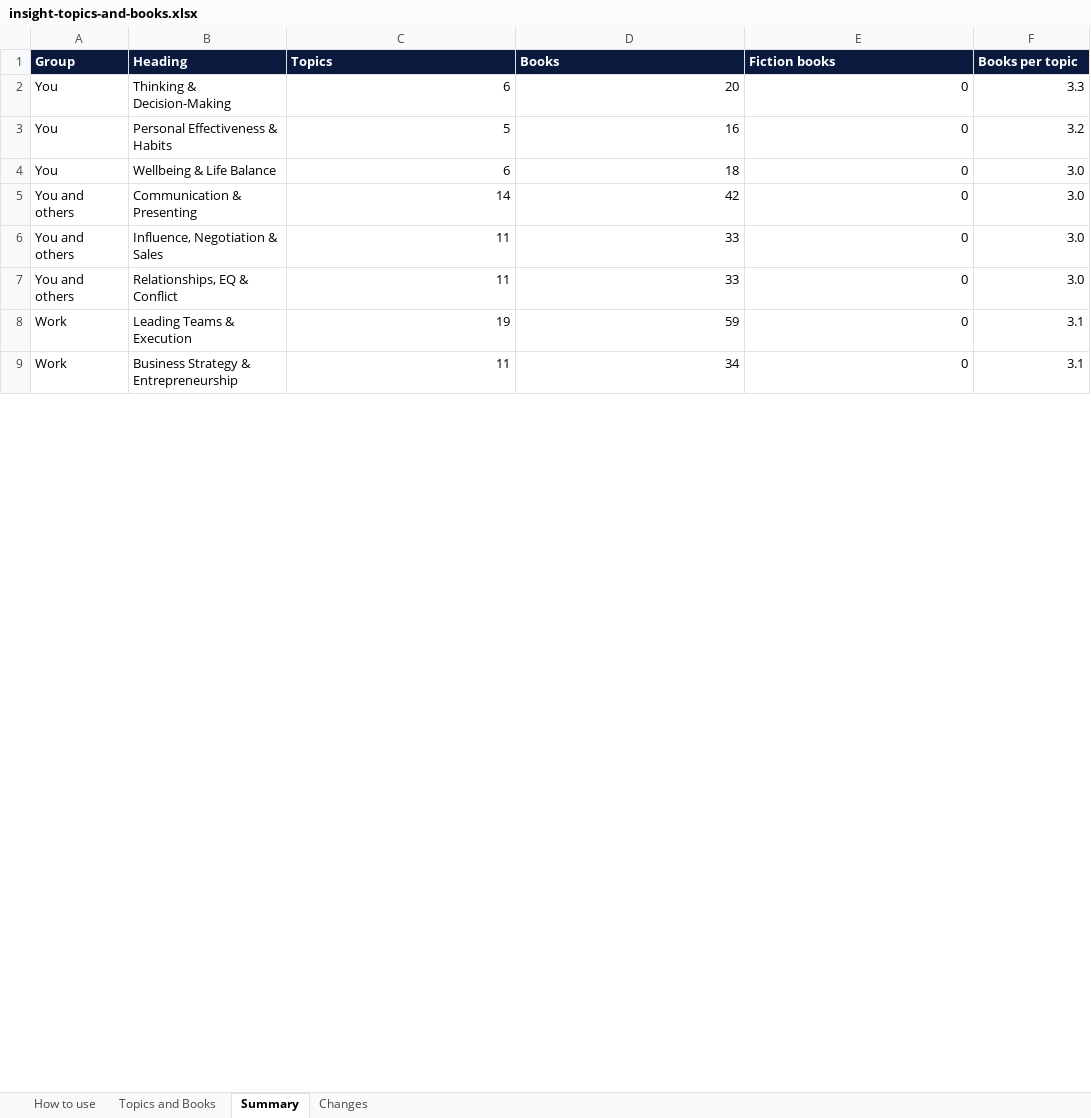
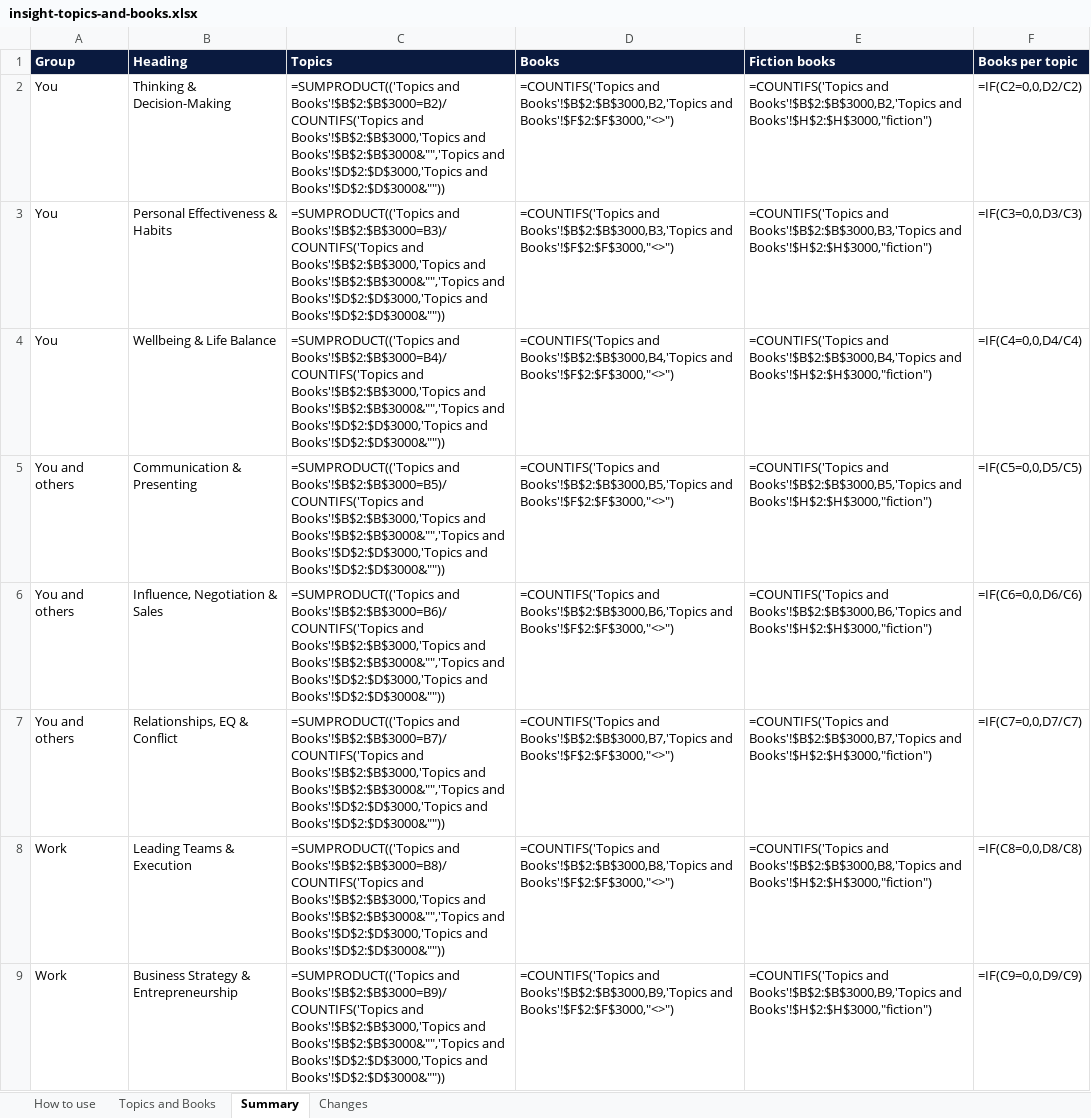
Before and after one commit to hnavduri-star/Insight-app, an Excel workbook: data/insight-topics-and-books.xlsx, sheet Summary, drawn as a sheet; only a part is shown; values as stored, in another font and other column widths than the file's, no borders; formulas without a stored value are shown as written; the diff covers the shown part only; the diff names each change by its address in the sheet, - before the commit and + after, or states it on an @@ line.

```diff
--- a/data/insight-topics-and-books.xlsx (sheet Summary)
+++ b/data/insight-topics-and-books.xlsx (sheet Summary)
-C2 (Topics): 6
+C2 (Topics): =SUMPRODUCT(('Topics and Books'!$B$2:$B$3000=B2)/COUNTIFS('Topics and Books'!$B$2:$B$3000,'Topics and Books'!$B$2:$B$3000&"",'Topics and Books'!$D$2:$D$3000,'Topics and Books'!$D$2:$D$3000&""))
-D2 (Books): 20
+D2 (Books): =COUNTIFS('Topics and Books'!$B$2:$B$3000,B2,'Topics and Books'!$F$2:$F$3000,"<>")
-E2 (Fiction books): 0
+E2 (Fiction books): =COUNTIFS('Topics and Books'!$B$2:$B$3000,B2,'Topics and Books'!$H$2:$H$3000,"fiction")
-F2 (Books per topic): 3.3
+F2 (Books per topic): =IF(C2=0,0,D2/C2)
-C3 (Topics): 5
+C3 (Topics): =SUMPRODUCT(('Topics and Books'!$B$2:$B$3000=B3)/COUNTIFS('Topics and Books'!$B$2:$B$3000,'Topics and Books'!$B$2:$B$3000&"",'Topics and Books'!$D$2:$D$3000,'Topics and Books'!$D$2:$D$3000&""))
-D3 (Books): 16
+D3 (Books): =COUNTIFS('Topics and Books'!$B$2:$B$3000,B3,'Topics and Books'!$F$2:$F$3000,"<>")
-E3 (Fiction books): 0
+E3 (Fiction books): =COUNTIFS('Topics and Books'!$B$2:$B$3000,B3,'Topics and Books'!$H$2:$H$3000,"fiction")
-F3 (Books per topic): 3.2
+F3 (Books per topic): =IF(C3=0,0,D3/C3)
-C4 (Topics): 6
+C4 (Topics): =SUMPRODUCT(('Topics and Books'!$B$2:$B$3000=B4)/COUNTIFS('Topics and Books'!$B$2:$B$3000,'Topics and Books'!$B$2:$B$3000&"",'Topics and Books'!$D$2:$D$3000,'Topics and Books'!$D$2:$D$3000&""))
-D4 (Books): 18
+D4 (Books): =COUNTIFS('Topics and Books'!$B$2:$B$3000,B4,'Topics and Books'!$F$2:$F$3000,"<>")
-E4 (Fiction books): 0
+E4 (Fiction books): =COUNTIFS('Topics and Books'!$B$2:$B$3000,B4,'Topics and Books'!$H$2:$H$3000,"fiction")
-F4 (Books per topic): 3.0
+F4 (Books per topic): =IF(C4=0,0,D4/C4)
-C5 (Topics): 14
+C5 (Topics): =SUMPRODUCT(('Topics and Books'!$B$2:$B$3000=B5)/COUNTIFS('Topics and Books'!$B$2:$B$3000,'Topics and Books'!$B$2:$B$3000&"",'Topics and Books'!$D$2:$D$3000,'Topics and Books'!$D$2:$D$3000&""))
-D5 (Books): 42
+D5 (Books): =COUNTIFS('Topics and Books'!$B$2:$B$3000,B5,'Topics and Books'!$F$2:$F$3000,"<>")
-E5 (Fiction books): 0
+E5 (Fiction books): =COUNTIFS('Topics and Books'!$B$2:$B$3000,B5,'Topics and Books'!$H$2:$H$3000,"fiction")
-F5 (Books per topic): 3.0
+F5 (Books per topic): =IF(C5=0,0,D5/C5)
-C6 (Topics): 11
+C6 (Topics): =SUMPRODUCT(('Topics and Books'!$B$2:$B$3000=B6)/COUNTIFS('Topics and Books'!$B$2:$B$3000,'Topics and Books'!$B$2:$B$3000&"",'Topics and Books'!$D$2:$D$3000,'Topics and Books'!$D$2:$D$3000&""))
-D6 (Books): 33
+D6 (Books): =COUNTIFS('Topics and Books'!$B$2:$B$3000,B6,'Topics and Books'!$F$2:$F$3000,"<>")
-E6 (Fiction books): 0
+E6 (Fiction books): =COUNTIFS('Topics and Books'!$B$2:$B$3000,B6,'Topics and Books'!$H$2:$H$3000,"fiction")
-F6 (Books per topic): 3.0
+F6 (Books per topic): =IF(C6=0,0,D6/C6)
-C7 (Topics): 11
+C7 (Topics): =SUMPRODUCT(('Topics and Books'!$B$2:$B$3000=B7)/COUNTIFS('Topics and Books'!$B$2:$B$3000,'Topics and Books'!$B$2:$B$3000&"",'Topics and Books'!$D$2:$D$3000,'Topics and Books'!$D$2:$D$3000&""))
-D7 (Books): 33
+D7 (Books): =COUNTIFS('Topics and Books'!$B$2:$B$3000,B7,'Topics and Books'!$F$2:$F$3000,"<>")
-E7 (Fiction books): 0
+E7 (Fiction books): =COUNTIFS('Topics and Books'!$B$2:$B$3000,B7,'Topics and Books'!$H$2:$H$3000,"fiction")
-F7 (Books per topic): 3.0
+F7 (Books per topic): =IF(C7=0,0,D7/C7)
-C8 (Topics): 19
+C8 (Topics): =SUMPRODUCT(('Topics and Books'!$B$2:$B$3000=B8)/COUNTIFS('Topics and Books'!$B$2:$B$3000,'Topics and Books'!$B$2:$B$3000&"",'Topics and Books'!$D$2:$D$3000,'Topics and Books'!$D$2:$D$3000&""))
-D8 (Books): 59
+D8 (Books): =COUNTIFS('Topics and Books'!$B$2:$B$3000,B8,'Topics and Books'!$F$2:$F$3000,"<>")
-E8 (Fiction books): 0
+E8 (Fiction books): =COUNTIFS('Topics and Books'!$B$2:$B$3000,B8,'Topics and Books'!$H$2:$H$3000,"fiction")
-F8 (Books per topic): 3.1
+F8 (Books per topic): =IF(C8=0,0,D8/C8)
-C9 (Topics): 11
+C9 (Topics): =SUMPRODUCT(('Topics and Books'!$B$2:$B$3000=B9)/COUNTIFS('Topics and Books'!$B$2:$B$3000,'Topics and Books'!$B$2:$B$3000&"",'Topics and Books'!$D$2:$D$3000,'Topics and Books'!$D$2:$D$3000&""))
-D9 (Books): 34
+D9 (Books): =COUNTIFS('Topics and Books'!$B$2:$B$3000,B9,'Topics and Books'!$F$2:$F$3000,"<>")
-E9 (Fiction books): 0
+E9 (Fiction books): =COUNTIFS('Topics and Books'!$B$2:$B$3000,B9,'Topics and Books'!$H$2:$H$3000,"fiction")
-F9 (Books per topic): 3.1
+F9 (Books per topic): =IF(C9=0,0,D9/C9)
```
Also changed, not shown: 12 edited cells elsewhere in this sheet, sheet Topics and Books, sheet How to use, sheet Changes, 29 other files.
